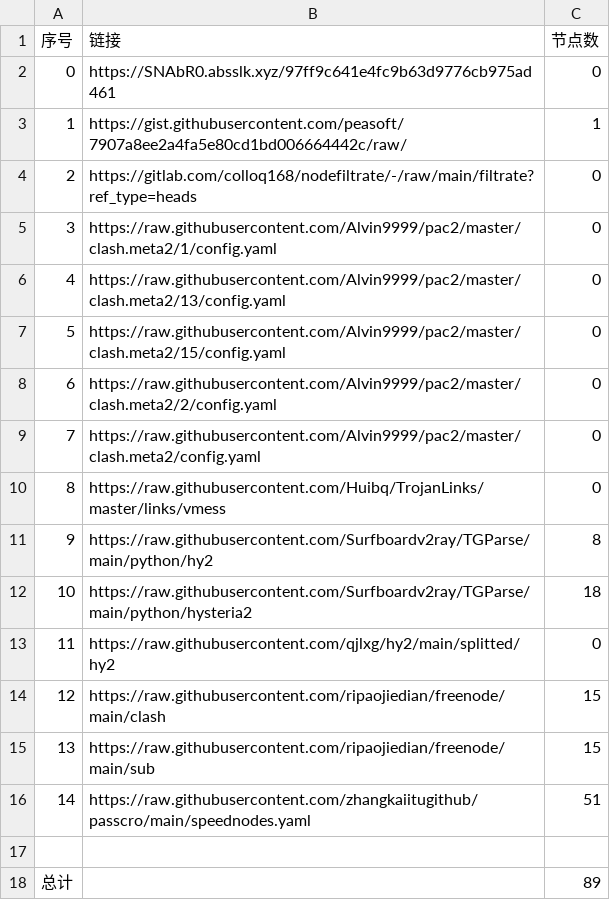
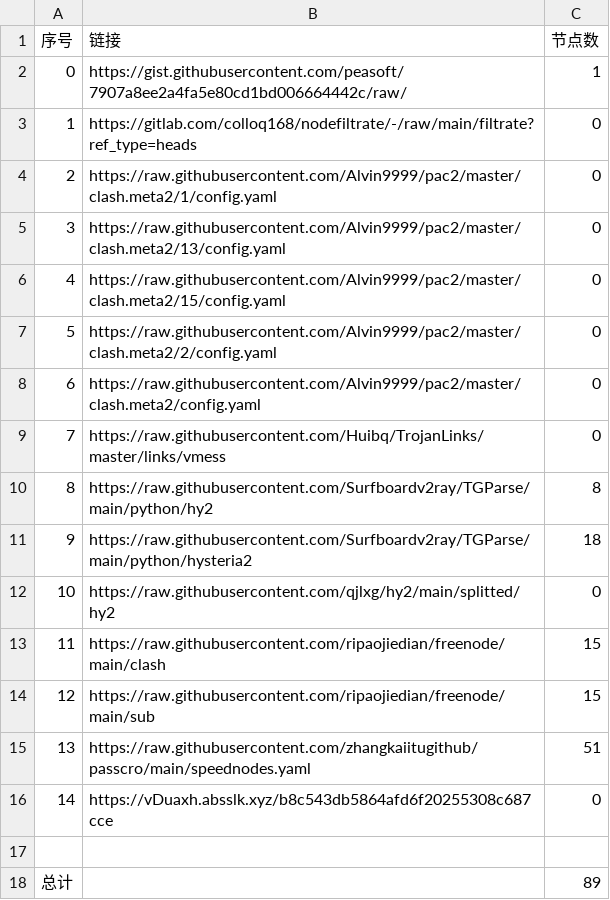
Before and after one commit to nongsp/NWs, a CSV file: list_result.csv, drawn as a sheet; removed rows and columns are numbered as before the commit, all else as after; the diff names each change by its address in the sheet, - before the commit and + after, or states it on an @@ line.

```diff
--- a/list_result.csv
+++ b/list_result.csv
-row 2: 0 | https://SNAbR0.absslk.xyz/97ff9c641e4fc9b63d9776cb975ad461 | 0
@@ column A (序号) renumbered between rows 2 and 15 @@
+row 16: 14 | https://vDuaxh.absslk.xyz/b8c543db5864afd6f20255308c687cce | 0
```
Also changed, not shown: 3 other files.
